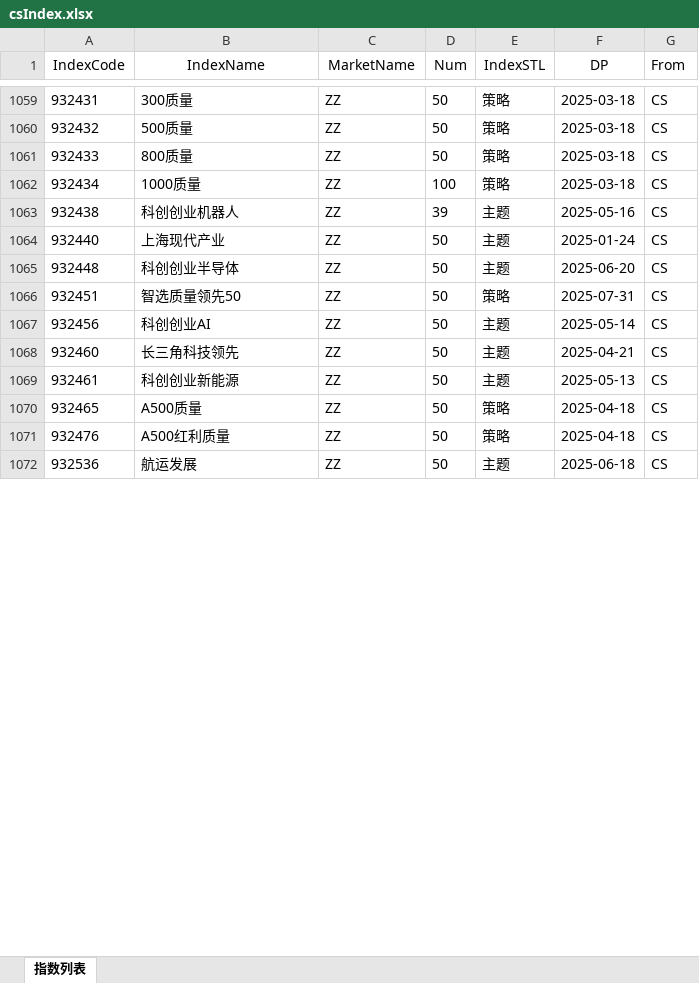
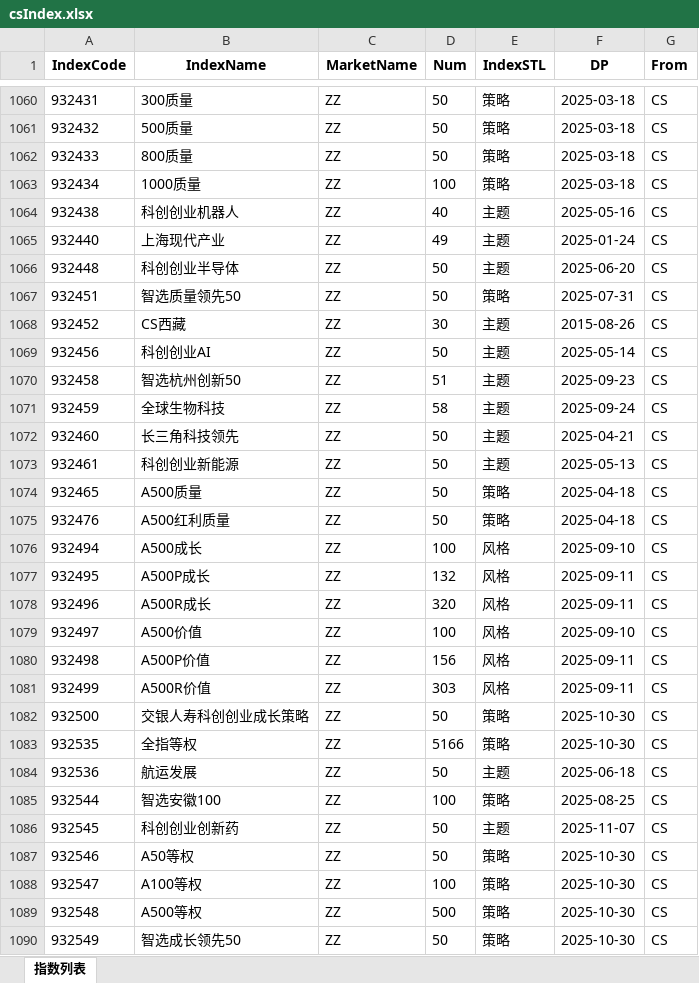
Before and after one commit to u588/app, an Excel workbook: TDXapp/tdxAppData/csIndex.xlsx, sheet 指数列表, drawn as a sheet; only a part is shown, gaps mark what is left out; values as stored, in another font and other column widths than the file's, no borders; addresses are those after the commit; the diff covers the shown part only; the diff names each change by its address in the sheet, - before the commit and + after, or states it on an @@ line.

```diff
--- a/TDXapp/tdxAppData/csIndex.xlsx (sheet 指数列表)
+++ b/TDXapp/tdxAppData/csIndex.xlsx (sheet 指数列表)
-A1:G1 bold: off
+A1:G1 bold: on
-D1064 (Num): 39
+D1064 (Num): 40
-D1065 (Num): 50
+D1065 (Num): 49
+row 1068: 932452 | CS西藏 | ZZ | 30 | 主题 | 2015-08-26 | CS
+row 1070: 932458 | 智选杭州创新50 | ZZ | 51 | 主题 | 2025-09-23 | CS
+row 1071: 932459 | 全球生物科技 | ZZ | 58 | 主题 | 2025-09-24 | CS
+row 1076: 932494 | A500成长 | ZZ | 100 | 风格 | 2025-09-10 | CS
+row 1077: 932495 | A500P成长 | ZZ | 132 | 风格 | 2025-09-11 | CS
+row 1078: 932496 | A500R成长 | ZZ | 320 | 风格 | 2025-09-11 | CS
+row 1079: 932497 | A500价值 | ZZ | 100 | 风格 | 2025-09-10 | CS
+row 1080: 932498 | A500P价值 | ZZ | 156 | 风格 | 2025-09-11 | CS
+row 1081: 932499 | A500R价值 | ZZ | 303 | 风格 | 2025-09-11 | CS
+row 1082: 932500 | 交银人寿科创创业成长策略 | ZZ | 50 | 策略 | 2025-10-30 | CS
+row 1083: 932535 | 全指等权 | ZZ | 5166 | 策略 | 2025-10-30 | CS
+row 1085: 932544 | 智选安徽100 | ZZ | 100 | 策略 | 2025-08-25 | CS
+row 1086: 932545 | 科创创业创新药 | ZZ | 50 | 主题 | 2025-11-07 | CS
+row 1087: 932546 | A50等权 | ZZ | 50 | 策略 | 2025-10-30 | CS
+row 1088: 932547 | A100等权 | ZZ | 100 | 策略 | 2025-10-30 | CS
+row 1089: 932548 | A500等权 | ZZ | 500 | 策略 | 2025-10-30 | CS
+row 1090: 932549 | 智选成长领先50 | ZZ | 50 | 策略 | 2025-10-30 | CS
```
Also changed, not shown: 17 added rows, 5 removed rows, 641 edited cells and cell formats elsewhere in this sheet, TDXapp/tdxAppData/akIndexDP.xlsx, TDXapp/tdxAppData/cniGzSzIndexs.xlsx, 10 other files.
